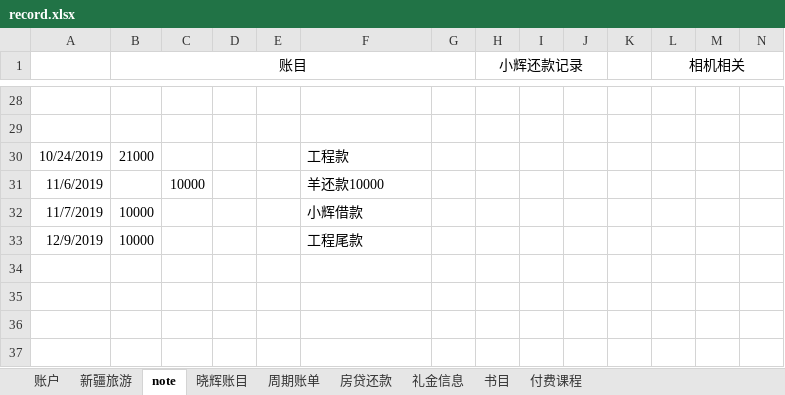
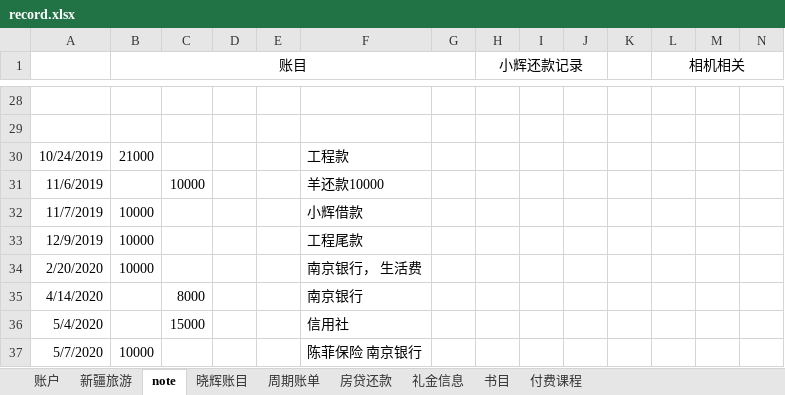
Before and after one commit to ray4ray/example, an Excel workbook: myprogarm/excel/record.xlsx, sheet note, drawn as a sheet; only a part is shown, gaps mark what is left out; values as stored, in another font and other column widths than the file's, no borders; rows hold the shown columns only; the diff names each change by its address in the sheet, - before the commit and + after, or states it on an @@ line.

Commit message:
update

```diff
--- a/myprogarm/excel/record.xlsx (sheet note)
+++ b/myprogarm/excel/record.xlsx (sheet note)
+row 34: 2/20/2020 | 10000 |  |  |  | 南京银行， 生活费
+row 35: 4/14/2020 |  | 8000 |  |  | 南京银行
+row 36: 5/4/2020 |  | 15000 |  |  | 信用社
+row 37: 5/7/2020 | 10000 |  |  |  | 陈菲保险 南京银行
```
